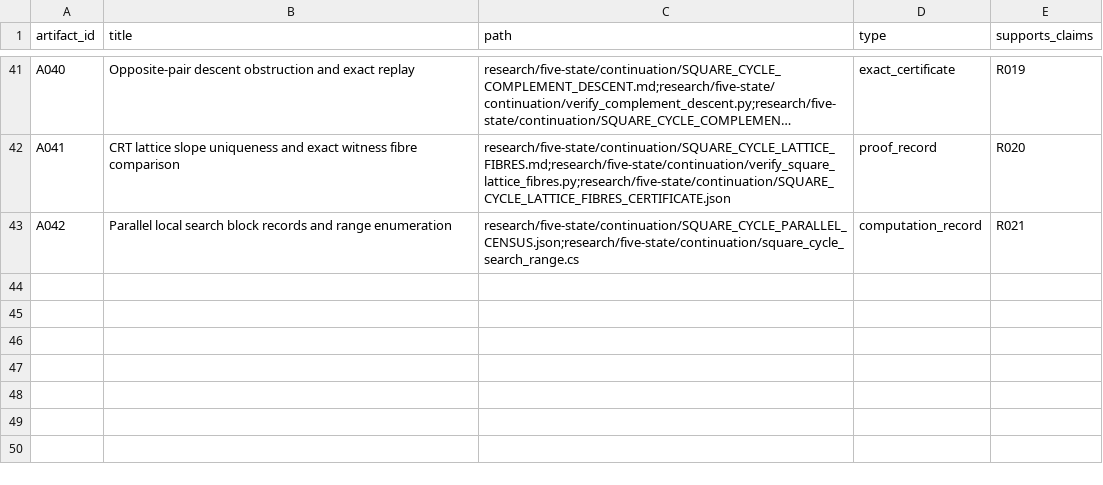
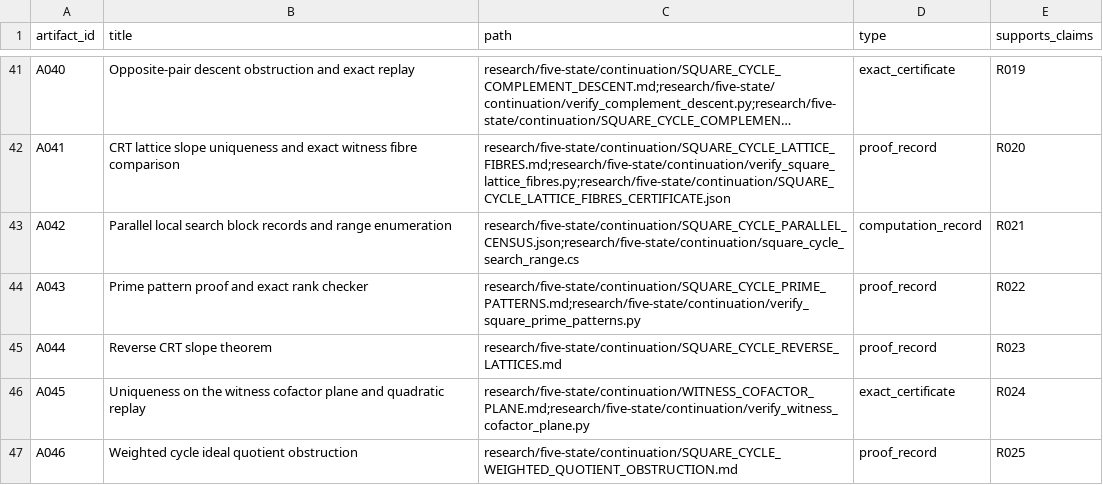
Before and after one commit to FacundoFirmenich/primitive-radix-dynmics, a CSV file: data/artifacts.csv, drawn as a sheet; only a part is shown, gaps mark what is left out; long unchanged cells end in ….

```diff
--- a/data/artifacts.csv
+++ b/data/artifacts.csv
@@ -43 +43,5 @@ A041,CRT lattice slope uniqueness and exact witness fibre comparison,research/fi
 A042,Parallel local search block records and range enumeration,research/five-state/continuation/SQUARE_CYCLE_PARALLEL_CENSUS.json;research/five-state/continuation/square_cycle_search_range.cs,computation_record,R021
+A043,Prime pattern proof and exact rank checker,research/five-state/continuation/SQUARE_CYCLE_PRIME_PATTERNS.md;research/five-state/continuation/verify_square_prime_patterns.py,proof_record,R022
+A044,Reverse CRT slope theorem,research/five-state/continuation/SQUARE_CYCLE_REVERSE_LATTICES.md,proof_record,R023
+A045,Uniqueness on the witness cofactor plane and quadratic replay,research/five-state/continuation/WITNESS_COFACTOR_PLANE.md;research/five-state/continuation/verify_witness_cofactor_plane.py,exact_certificate,R024
+A046,Weighted cycle ideal quotient obstruction,research/five-state/continuation/SQUARE_CYCLE_WEIGHTED_QUOTIENT_OBSTRUCTION.md,proof_record,R025
```
Also changed, not shown: data/claims.csv, data/dependencies.csv, 15 other files.
